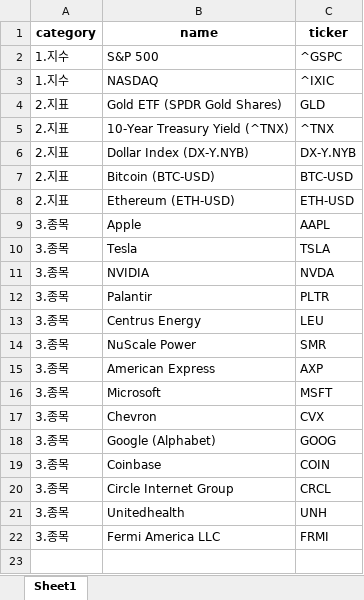
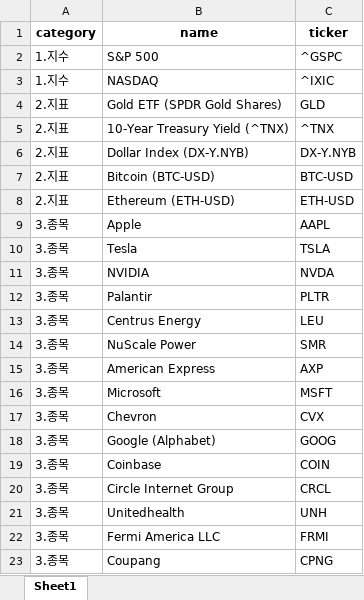
Before and after one commit to dracoid/FinancialNewsCrawler_postgre, an Excel workbook: rss_config/rss_list.xlsx, sheet Sheet1, drawn as a sheet; values as stored, in another font and other column widths than the file's, no borders; the diff names each change by its address in the sheet, - before the commit and + after, or states it on an @@ line.

```diff
--- a/rss_config/rss_list.xlsx (sheet Sheet1)
+++ b/rss_config/rss_list.xlsx (sheet Sheet1)
+row 23: 3.종목 | Coupang | CPNG
```
Also changed, not shown: 4 other files.
